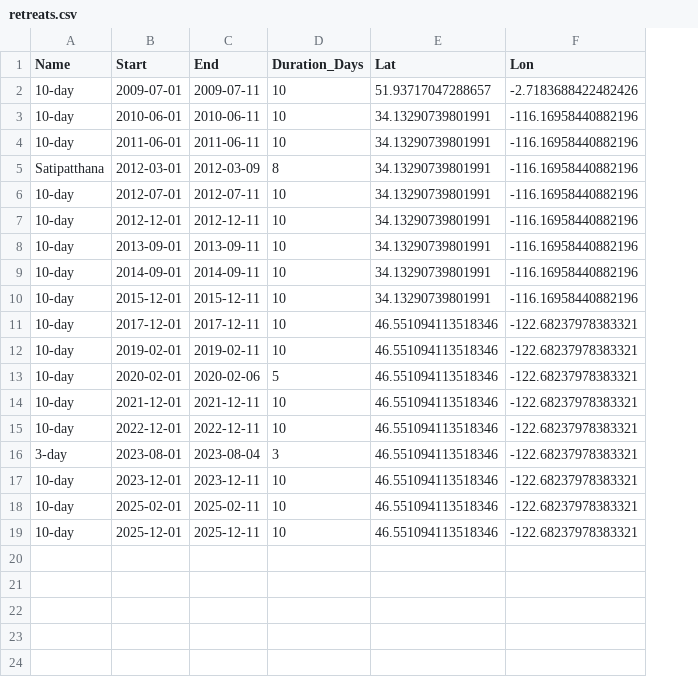
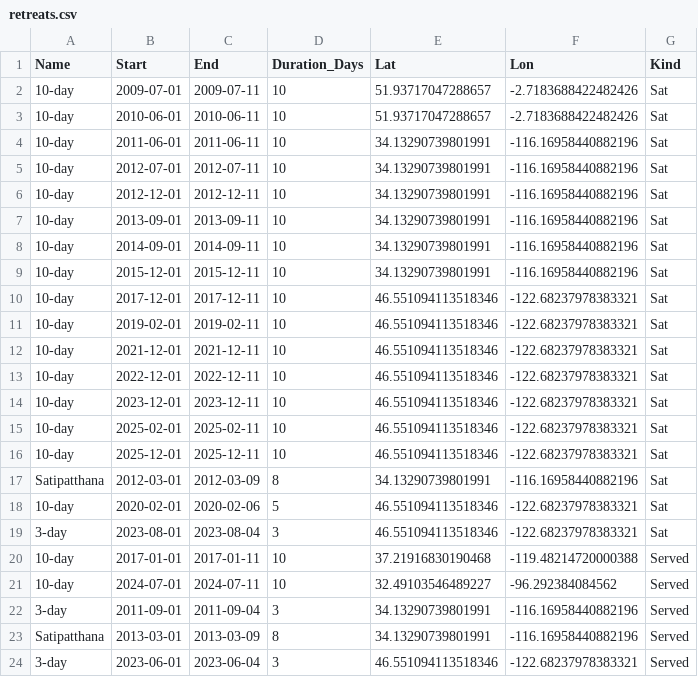
Before and after one commit to majedsamad/Meditation-Dashboard, a CSV file: retreats.csv, drawn as a sheet; addresses are those after the commit; the diff names each change by its address in the sheet, - before the commit and + after, or states it on an @@ line.

Commit message:
update hours over time to retreats over time and add served category

```diff
--- a/retreats.csv
+++ b/retreats.csv
+column G (Kind), rows 2-16: all Sat
-E3 (Lat): 34.13290739801991
+E3 (Lat): 51.93717047288657
-F3 (Lon): -116.16958440882196
+F3 (Lon): -2.7183688422482426
@@ row 5 moved to row 17: Satipatthana @@
@@ row 13 moved to row 18: 10-day @@
@@ row 16 moved to row 19: 3-day @@
+row 20: 10-day | 2017-01-01 | 2017-01-11 | 10 | 37.21916830190468 | -119.48214720000388 | Served
+row 21: 10-day | 2024-07-01 | 2024-07-11 | 10 | 32.49103546489227 | -96.292384084562 | Served
+row 22: 3-day | 2011-09-01 | 2011-09-04 | 3 | 34.13290739801991 | -116.16958440882196 | Served
+row 23: Satipatthana | 2013-03-01 | 2013-03-09 | 8 | 34.13290739801991 | -116.16958440882196 | Served
+row 24: 3-day | 2023-06-01 | 2023-06-04 | 3 | 46.551094113518346 | -122.68237978383321 | Served
```
Also changed, not shown: 4 other files.
